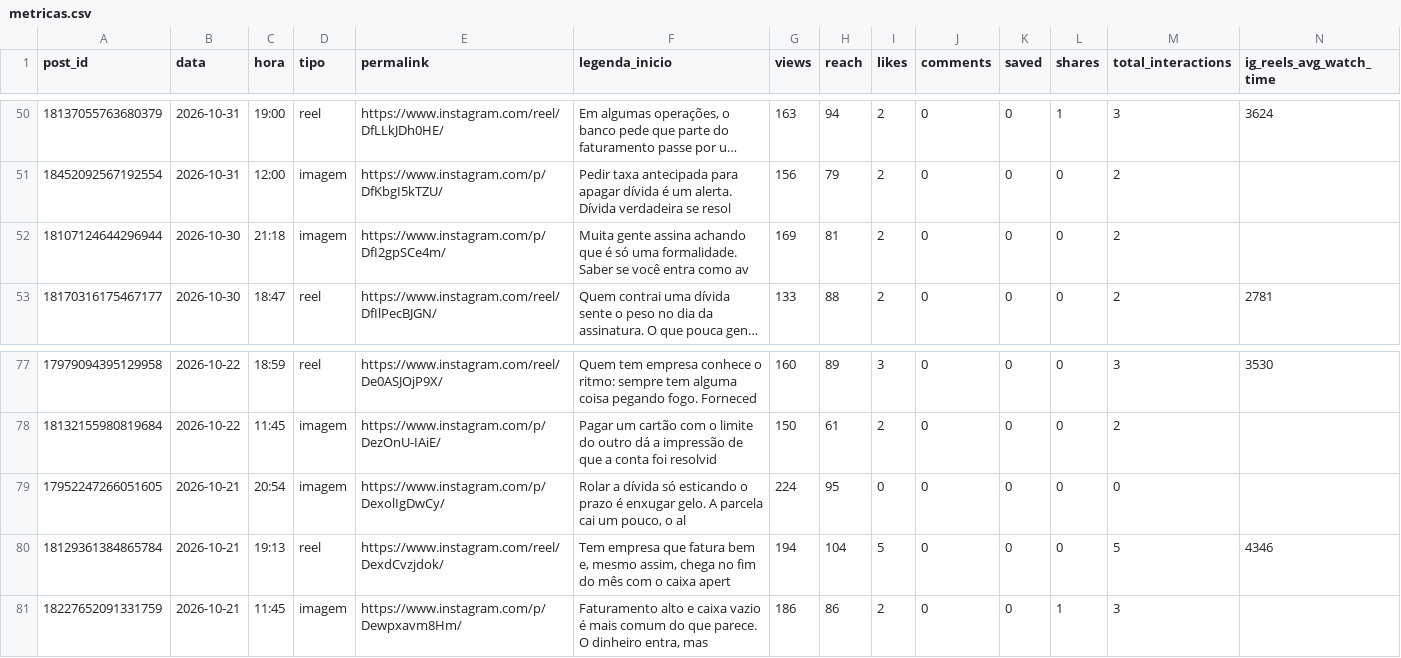
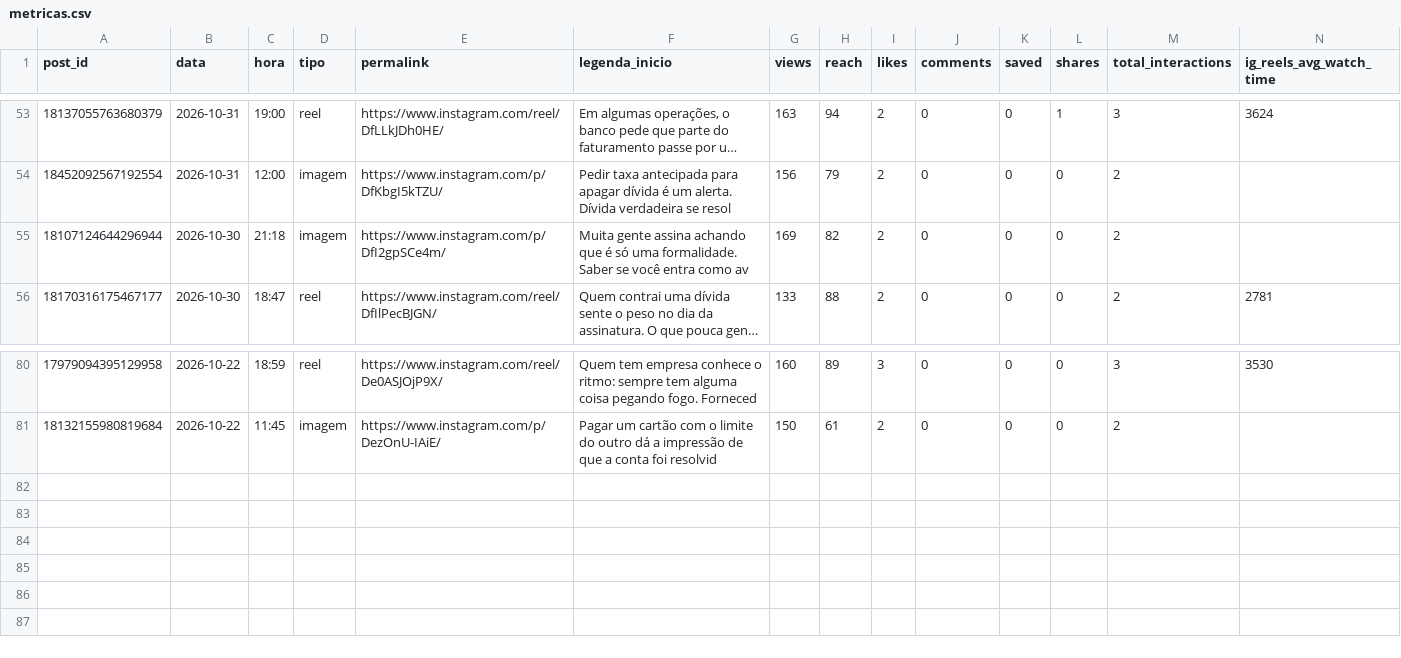
Before and after one commit to remnotetjsp-hash/automacao-instagram, a CSV file: queue/metricas.csv, drawn as a sheet; only a part is shown, gaps mark what is left out; long unchanged cells end in …; removed rows and columns are numbered as before the commit, all else as after; rows hold the shown columns only; the diff covers the shown part only; the diff names each change by its address in the sheet, - before the commit and + after, or states it on an @@ line.

```diff
--- a/queue/metricas.csv
+++ b/queue/metricas.csv
-H55 (reach): 81
+H55 (reach): 82
-row 79: 17952247266051605 | 2026-10-21 | 20:54 | imagem | https://www.instagram.com/p/DexolIgDwCy/ | Rolar a dívida só esticando o prazo é enxugar gelo. A parcela cai um pouco, o al | 224 | 95 | 0 | 0 | 0 | 0 | 0
-row 80: 18129361384865784 | 2026-10-21 | 19:13 | reel | https://www.instagram.com/reel/DexdCvzjdok/ | Tem empresa que fatura bem e, mesmo assim, chega no fim do mês com o caixa apert | 194 | 104 | 5 | 0 | 0 | 0 | 5 | 4346
-row 81: 18227652091331759 | 2026-10-21 | 11:45 | imagem | https://www.instagram.com/p/Dewpxavm8Hm/ | Faturamento alto e caixa vazio é mais comum do que parece. O dinheiro entra, mas | 186 | 86 | 2 | 0 | 0 | 1 | 3
```
Also changed, not shown: 3 added rows and 88 edited cells elsewhere in this file, queue/fila.csv, 1 other file.
